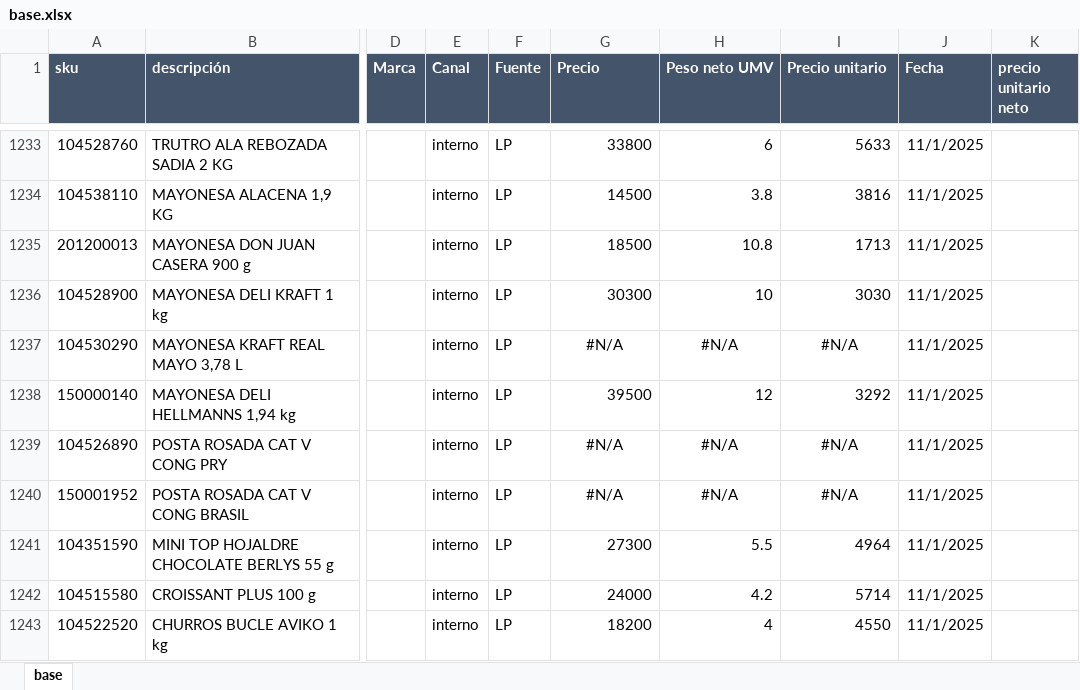
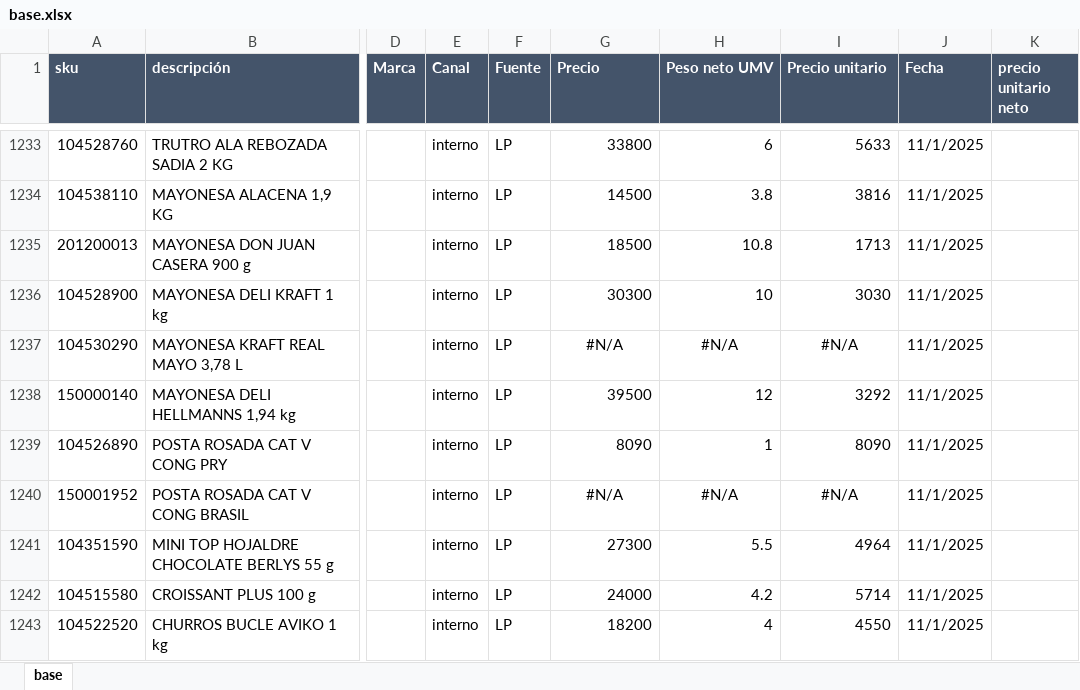
Before and after one commit to sicatalan/posicionamiento, an Excel workbook: base.xlsx, sheet base, drawn as a sheet; only a part is shown, gaps mark what is left out; values as stored, in another font and other column widths than the file's, no borders; the diff names each change by its address in the sheet, - before the commit and + after, or states it on an @@ line.

Commit message:
modified:   base.xlsx

```diff
--- a/base.xlsx (sheet base)
+++ b/base.xlsx (sheet base)
-G1239 (Precio): #N/A
+G1239 (Precio): 8090
-G1239:I1239 alignment: center
+G1239:I1239 alignment: right
-H1239 (Peso neto UMV): #N/A
+H1239 (Peso neto UMV): 1
-I1239 (Precio unitario): #N/A
+I1239 (Precio unitario): 8090
```
